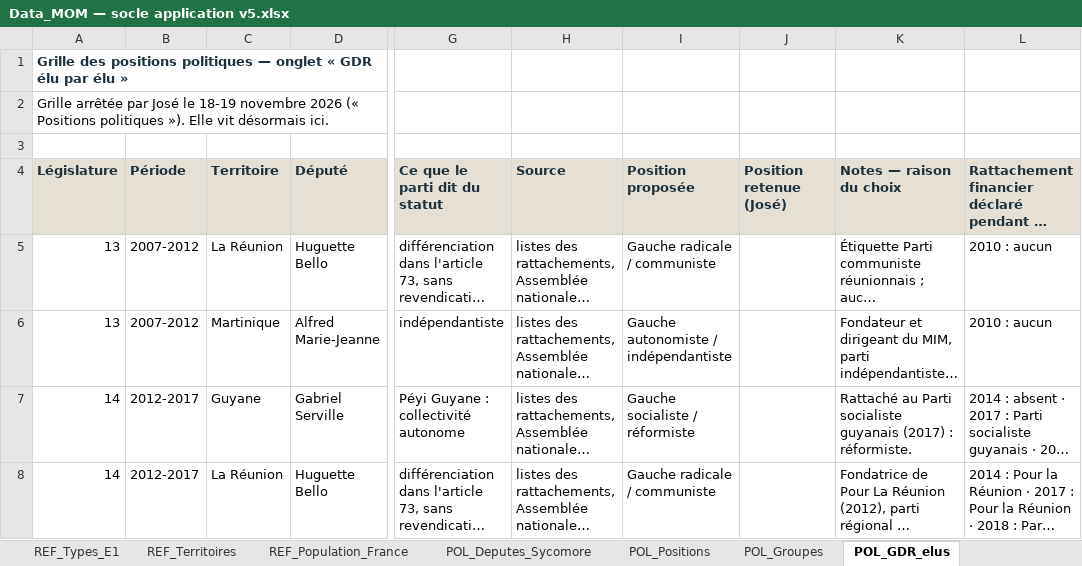
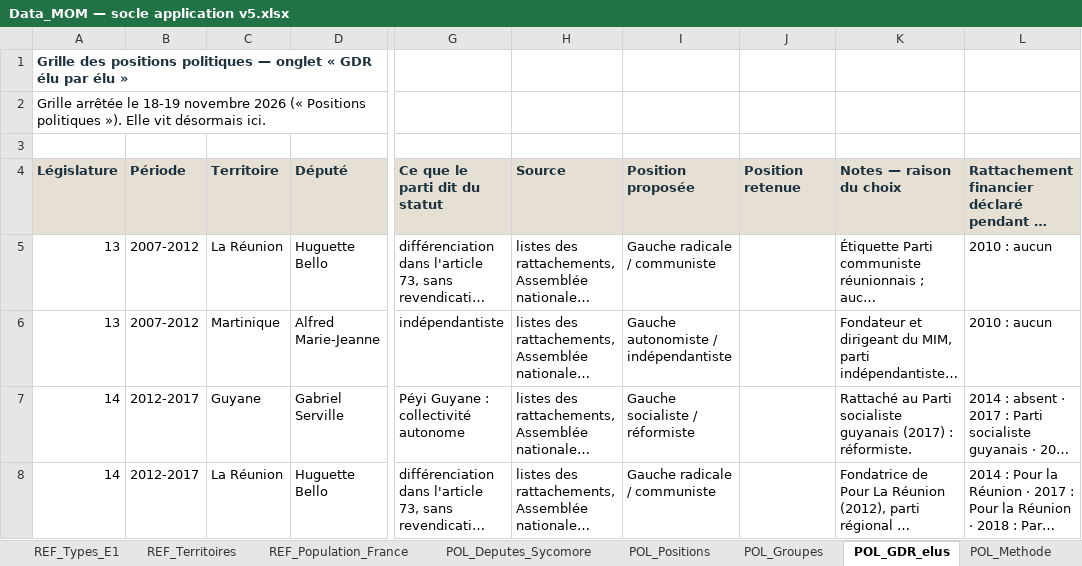
Before and after one commit to jurrutia88/MOM, an Excel workbook: socle/Data_MOM — socle application v5.xlsx, sheet POL_GDR_elus, drawn as a sheet; only a part is shown, gaps mark what is left out; long unchanged cells end in …; values as stored, in another font and other column widths than the file's, no borders; the diff names each change by its address in the sheet, - before the commit and + after, or states it on an @@ line.

```diff
--- a/socle/Data_MOM — socle application v5.xlsx (sheet POL_GDR_elus)
+++ b/socle/Data_MOM — socle application v5.xlsx (sheet POL_GDR_elus)
+sheet tab: POL_Methode
-A2 (Législature): Grille arrêtée par José le 18-19…
+A2 (Législature): Grille arrêtée le 18-19…
-J4: Position retenue (José)
+J4: Position retenue
```
Also changed, not shown: sheet Journal_corrections, sheet REF_Chiffres_cites, sheet REF_Controles, sheet POL_Groupes, sheet POL_Positions, other sheet tabs, 15 other files.
